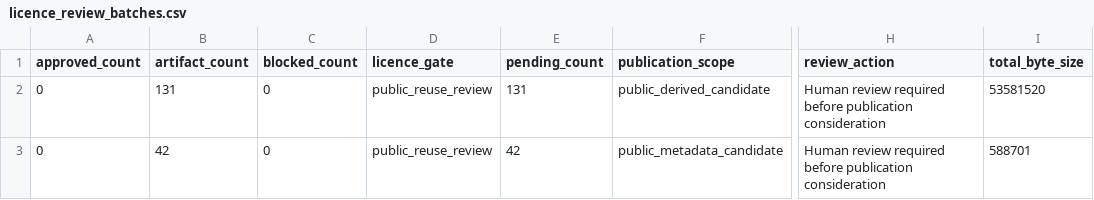
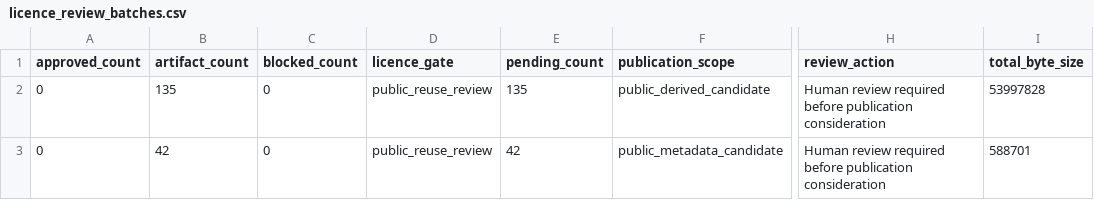
Before and after one commit to edithatogo/reimbursement-atlas, a CSV file: apps/dashboard/public/data/licence_review_batches.csv, drawn as a sheet; only a part is shown, gaps mark what is left out; the diff names each change by its address in the sheet, - before the commit and + after, or states it on an @@ line.

```diff
--- a/apps/dashboard/public/data/licence_review_batches.csv
+++ b/apps/dashboard/public/data/licence_review_batches.csv
-B2 (artifact_count): 131
+B2 (artifact_count): 135
-E2 (pending_count): 131
+E2 (pending_count): 135
-I2 (total_byte_size): 53581520
+I2 (total_byte_size): 53997828
```
Also changed, not shown: apps/dashboard/public/data/licence_review_queue.csv, apps/dashboard/public/data/release_gates.csv, 35 other files.
